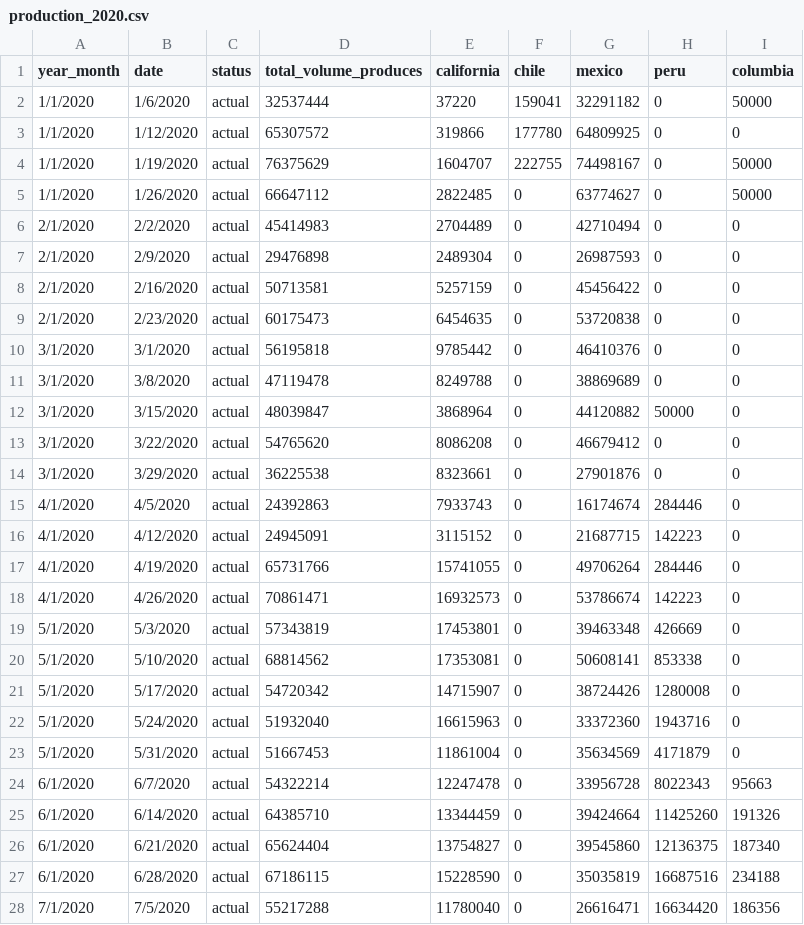
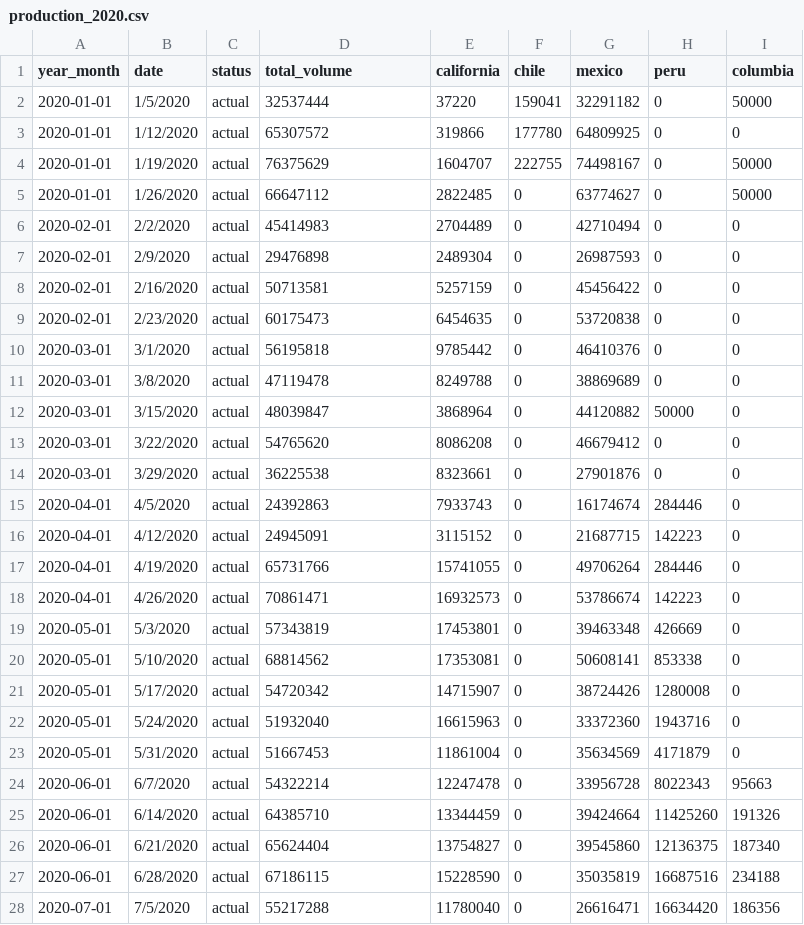
Before and after one commit to davidmcbee/Health_and_Avocados, a CSV file: resources/production_2020.csv, drawn as a sheet; only a part is shown; the diff covers the shown part only.

```diff
--- a/resources/production_2020.csv
+++ b/resources/production_2020.csv
@@ -1,28 +1,28 @@
-year_month,date,status,total_volume_produces,california,chile,mexico,peru,columbia
-1/1/2020,1/6/2020,actual,32537444,37220,159041,32291182,0,50000
-1/1/2020,1/12/2020,actual,65307572,319866,177780,64809925,0,0
-1/1/2020,1/19/2020,actual,76375629,1604707,222755,74498167,0,50000
-1/1/2020,1/26/2020,actual,66647112,2822485,0,63774627,0,50000
-2/1/2020,2/2/2020,actual,45414983,2704489,0,42710494,0,0
-2/1/2020,2/9/2020,actual,29476898,2489304,0,26987593,0,0
-2/1/2020,2/16/2020,actual,50713581,5257159,0,45456422,0,0
-2/1/2020,2/23/2020,actual,60175473,6454635,0,53720838,0,0
-3/1/2020,3/1/2020,actual,56195818,9785442,0,46410376,0,0
-3/1/2020,3/8/2020,actual,47119478,8249788,0,38869689,0,0
-3/1/2020,3/15/2020,actual,48039847,3868964,0,44120882,50000,0
-3/1/2020,3/22/2020,actual,54765620,8086208,0,46679412,0,0
-3/1/2020,3/29/2020,actual,36225538,8323661,0,27901876,0,0
-4/1/2020,4/5/2020,actual,24392863,7933743,0,16174674,284446,0
-4/1/2020,4/12/2020,actual,24945091,3115152,0,21687715,142223,0
-4/1/2020,4/19/2020,actual,65731766,15741055,0,49706264,284446,0
-4/1/2020,4/26/2020,actual,70861471,16932573,0,53786674,142223,0
-5/1/2020,5/3/2020,actual,57343819,17453801,0,39463348,426669,0
-5/1/2020,5/10/2020,actual,68814562,17353081,0,50608141,853338,0
-5/1/2020,5/17/2020,actual,54720342,14715907,0,38724426,1280008,0
-5/1/2020,5/24/2020,actual,51932040,16615963,0,33372360,1943716,0
-5/1/2020,5/31/2020,actual,51667453,11861004,0,35634569,4171879,0
-6/1/2020,6/7/2020,actual,54322214,12247478,0,33956728,8022343,95663
-6/1/2020,6/14/2020,actual,64385710,13344459,0,39424664,11425260,191326
-6/1/2020,6/21/2020,actual,65624404,13754827,0,39545860,12136375,187340
-6/1/2020,6/28/2020,actual,67186115,15228590,0,35035819,16687516,234188
-7/1/2020,7/5/2020,actual,55217288,11780040,0,26616471,16634420,186356
+year_month,date,status,total_volume,california,chile,mexico,peru,columbia
+2020-01-01,1/5/2020,actual,32537444,37220,159041,32291182,0,50000
+2020-01-01,1/12/2020,actual,65307572,319866,177780,64809925,0,0
+2020-01-01,1/19/2020,actual,76375629,1604707,222755,74498167,0,50000
+2020-01-01,1/26/2020,actual,66647112,2822485,0,63774627,0,50000
+2020-02-01,2/2/2020,actual,45414983,2704489,0,42710494,0,0
+2020-02-01,2/9/2020,actual,29476898,2489304,0,26987593,0,0
+2020-02-01,2/16/2020,actual,50713581,5257159,0,45456422,0,0
+2020-02-01,2/23/2020,actual,60175473,6454635,0,53720838,0,0
+2020-03-01,3/1/2020,actual,56195818,9785442,0,46410376,0,0
+2020-03-01,3/8/2020,actual,47119478,8249788,0,38869689,0,0
+2020-03-01,3/15/2020,actual,48039847,3868964,0,44120882,50000,0
+2020-03-01,3/22/2020,actual,54765620,8086208,0,46679412,0,0
+2020-03-01,3/29/2020,actual,36225538,8323661,0,27901876,0,0
+2020-04-01,4/5/2020,actual,24392863,7933743,0,16174674,284446,0
+2020-04-01,4/12/2020,actual,24945091,3115152,0,21687715,142223,0
+2020-04-01,4/19/2020,actual,65731766,15741055,0,49706264,284446,0
+2020-04-01,4/26/2020,actual,70861471,16932573,0,53786674,142223,0
+2020-05-01,5/3/2020,actual,57343819,17453801,0,39463348,426669,0
+2020-05-01,5/10/2020,actual,68814562,17353081,0,50608141,853338,0
+2020-05-01,5/17/2020,actual,54720342,14715907,0,38724426,1280008,0
+2020-05-01,5/24/2020,actual,51932040,16615963,0,33372360,1943716,0
+2020-05-01,5/31/2020,actual,51667453,11861004,0,35634569,4171879,0
+2020-06-01,6/7/2020,actual,54322214,12247478,0,33956728,8022343,95663
+2020-06-01,6/14/2020,actual,64385710,13344459,0,39424664,11425260,191326
+2020-06-01,6/21/2020,actual,65624404,13754827,0,39545860,12136375,187340
+2020-06-01,6/28/2020,actual,67186115,15228590,0,35035819,16687516,234188
+2020-07-01,7/5/2020,actual,55217288,11780040,0,26616471,16634420,186356
```
Also changed, not shown: 25 edited cells elsewhere in this file, resources/production_2018.csv, resources/production_2019.csv, 8 other files.
